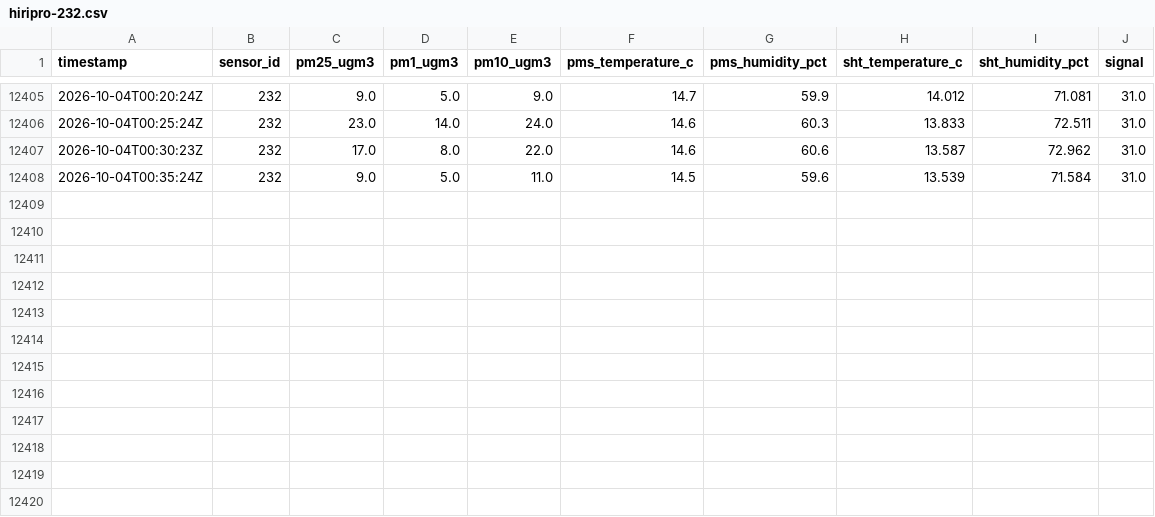
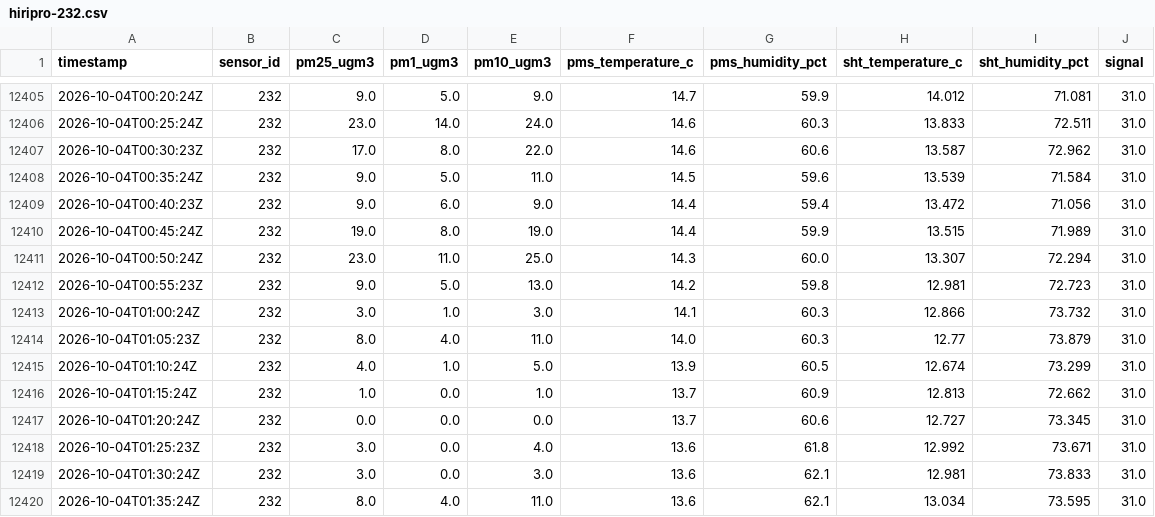
Before and after one commit to cmasudd/HIRI232, a CSV file: data/hiripro-232.csv, drawn as a sheet; only a part is shown, gaps mark what is left out; the diff names each change by its address in the sheet, - before the commit and + after, or states it on an @@ line.

Commit message:
datos: actualización HiriPro 232 2026-10-03 22:37

```diff
--- a/data/hiripro-232.csv
+++ b/data/hiripro-232.csv
+row 12409: 2026-10-04T00:40:23Z | 232 | 9.0 | 6.0 | 9.0 | 14.4 | 59.4 | 13.472 | 71.056 | 31.0
+row 12410: 2026-10-04T00:45:24Z | 232 | 19.0 | 8.0 | 19.0 | 14.4 | 59.9 | 13.515 | 71.989 | 31.0
+row 12411: 2026-10-04T00:50:24Z | 232 | 23.0 | 11.0 | 25.0 | 14.3 | 60.0 | 13.307 | 72.294 | 31.0
+row 12412: 2026-10-04T00:55:23Z | 232 | 9.0 | 5.0 | 13.0 | 14.2 | 59.8 | 12.981 | 72.723 | 31.0
+row 12413: 2026-10-04T01:00:24Z | 232 | 3.0 | 1.0 | 3.0 | 14.1 | 60.3 | 12.866 | 73.732 | 31.0
+row 12414: 2026-10-04T01:05:23Z | 232 | 8.0 | 4.0 | 11.0 | 14.0 | 60.3 | 12.77 | 73.879 | 31.0
+row 12415: 2026-10-04T01:10:24Z | 232 | 4.0 | 1.0 | 5.0 | 13.9 | 60.5 | 12.674 | 73.299 | 31.0
+row 12416: 2026-10-04T01:15:24Z | 232 | 1.0 | 0.0 | 1.0 | 13.7 | 60.9 | 12.813 | 72.662 | 31.0
+row 12417: 2026-10-04T01:20:24Z | 232 | 0.0 | 0.0 | 0.0 | 13.7 | 60.6 | 12.727 | 73.345 | 31.0
+row 12418: 2026-10-04T01:25:23Z | 232 | 3.0 | 0.0 | 4.0 | 13.6 | 61.8 | 12.992 | 73.671 | 31.0
+row 12419: 2026-10-04T01:30:24Z | 232 | 3.0 | 0.0 | 3.0 | 13.6 | 62.1 | 12.981 | 73.833 | 31.0
+row 12420: 2026-10-04T01:35:24Z | 232 | 8.0 | 4.0 | 11.0 | 13.6 | 62.1 | 13.034 | 73.595 | 31.0
```
